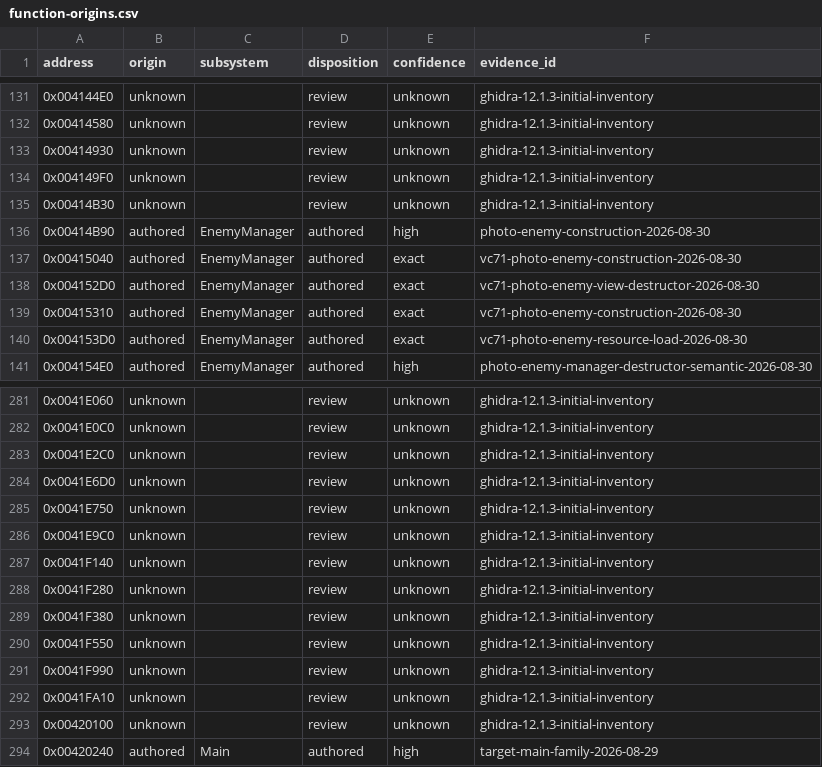
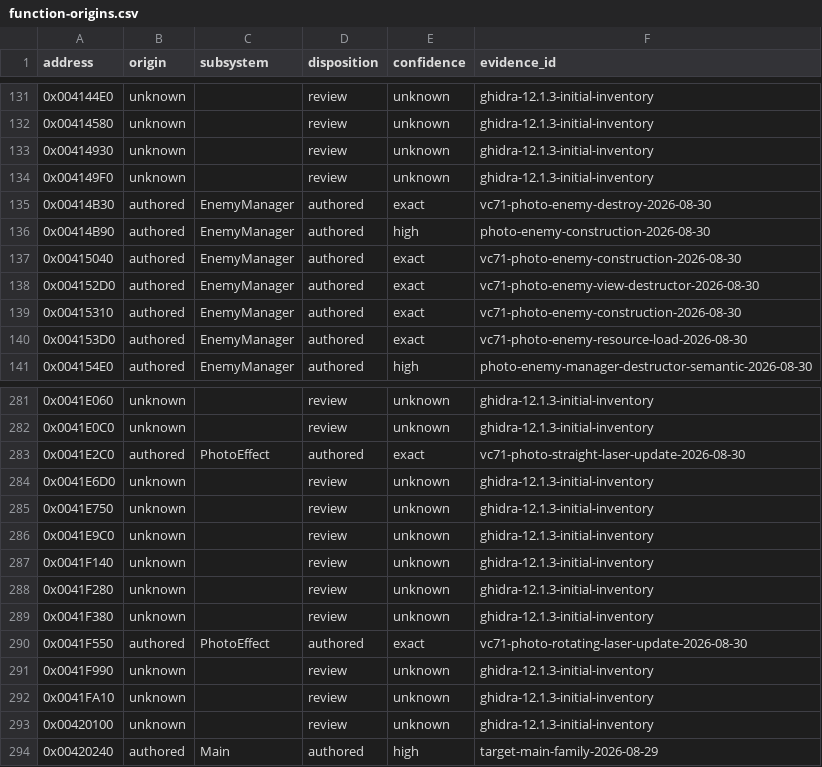
Before and after one commit to N0zoM1z0/th095, a CSV file: config/function-origins.csv, drawn as a sheet; only a part is shown, gaps mark what is left out.

```diff
--- a/config/function-origins.csv
+++ b/config/function-origins.csv
@@ -134,3 +134,3 @@ address,origin,subsystem,disposition,confidence,evidence_id
 0x004149F0,unknown,,review,unknown,ghidra-12.1.3-initial-inventory
-0x00414B30,unknown,,review,unknown,ghidra-12.1.3-initial-inventory
+0x00414B30,authored,EnemyManager,authored,exact,vc71-photo-enemy-destroy-2026-08-30
 0x00414B90,authored,EnemyManager,authored,high,photo-enemy-construction-2026-08-30
@@ -282,3 +282,3 @@ address,origin,subsystem,disposition,confidence,evidence_id
 0x0041E0C0,unknown,,review,unknown,ghidra-12.1.3-initial-inventory
-0x0041E2C0,unknown,,review,unknown,ghidra-12.1.3-initial-inventory
+0x0041E2C0,authored,PhotoEffect,authored,exact,vc71-photo-straight-laser-update-2026-08-30
 0x0041E6D0,unknown,,review,unknown,ghidra-12.1.3-initial-inventory
@@ -289,3 +289,3 @@ address,origin,subsystem,disposition,confidence,evidence_id
 0x0041F380,unknown,,review,unknown,ghidra-12.1.3-initial-inventory
-0x0041F550,unknown,,review,unknown,ghidra-12.1.3-initial-inventory
+0x0041F550,authored,PhotoEffect,authored,exact,vc71-photo-rotating-laser-update-2026-08-30
 0x0041F990,unknown,,review,unknown,ghidra-12.1.3-initial-inventory
```
Also changed, not shown: config/functions.csv, config/implemented.csv, 9 other files.
